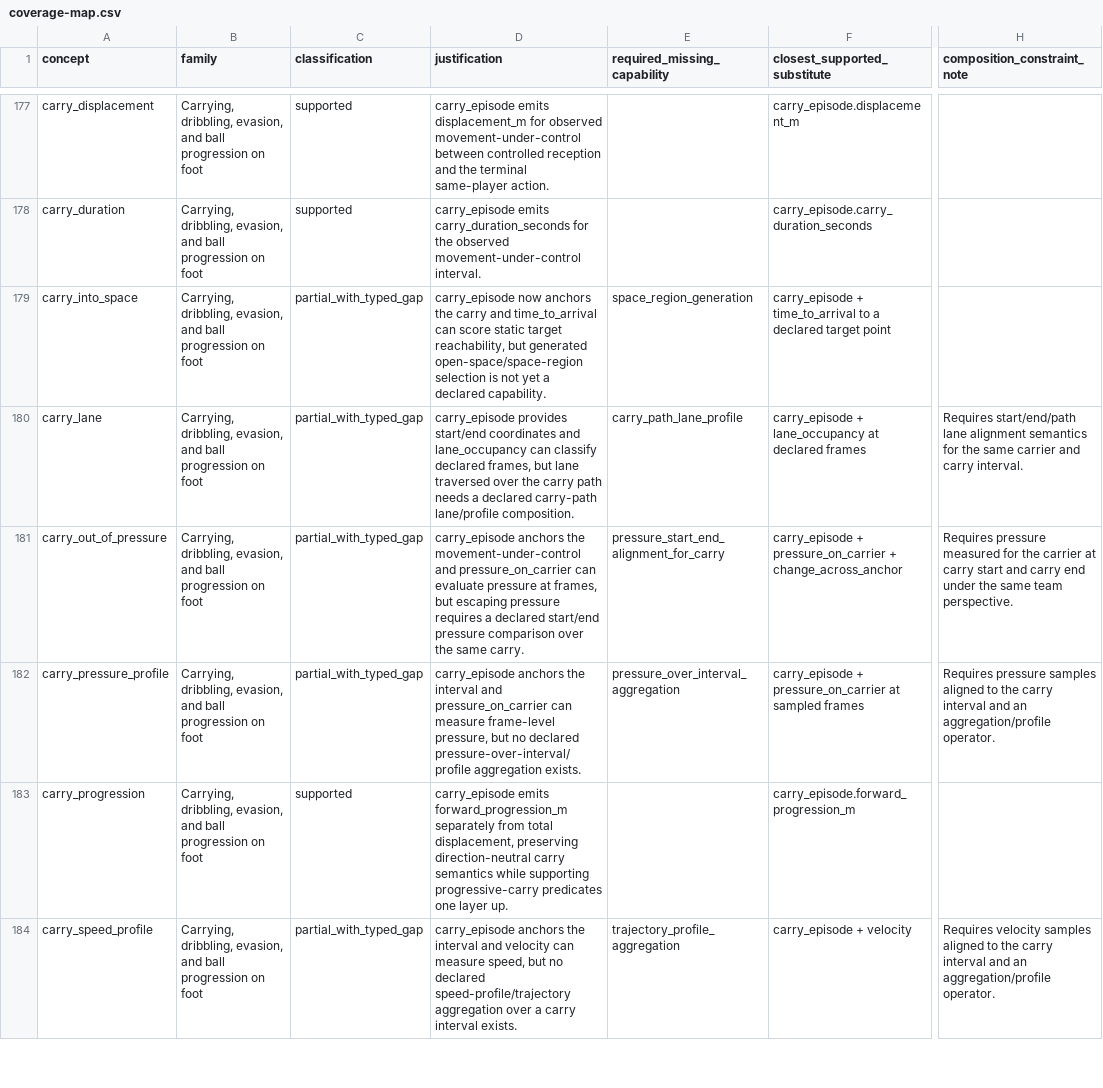
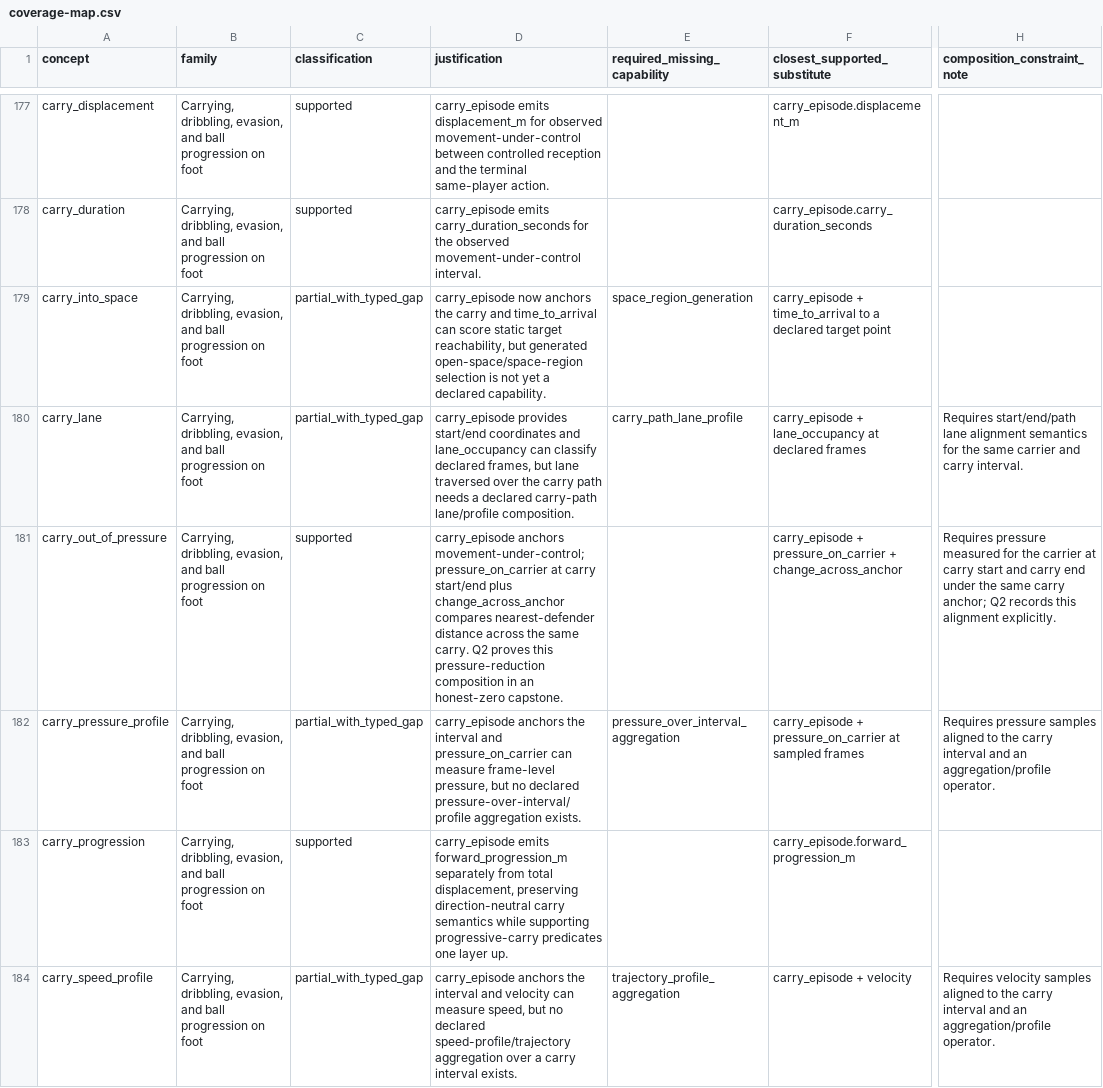
Before and after one commit to LuisRevillaM/priori, a CSV file: generated/coverage-map.csv, drawn as a sheet; only a part is shown, gaps mark what is left out; the diff names each change by its address in the sheet, - before the commit and + after, or states it on an @@ line.

Commit message:
Add Q2 carry pressure layoff capstone

```diff
--- a/generated/coverage-map.csv
+++ b/generated/coverage-map.csv
-C181 (classification): partial_with_typed_gap
+C181 (classification): supported
-D181 (justification): carry_episode anchors the movement-under-control and pressure_on_carrier can evaluate pressure at frames, but escaping pressure requires a declared start/end pressure comparison over the same carry.
+D181 (justification): carry_episode anchors movement-under-control; pressure_on_carrier at carry start/end plus change_across_anchor compares nearest-defender distance across the same carry. Q2 proves this pressure-reduction composition in an honest-zero capstone.
-E181 (required_missing_capability): pressure_start_end_alignment_for_carry
+E181 (required_missing_capability): (empty)
-H181 (composition_constraint_note): …the same team perspective.
+H181 (composition_constraint_note): …the same carry anchor; Q2 records this alignment explicitly.
```
Also changed, not shown: 9 other files.
